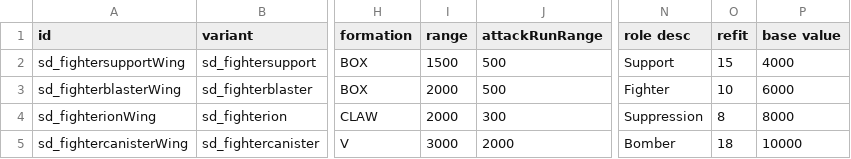
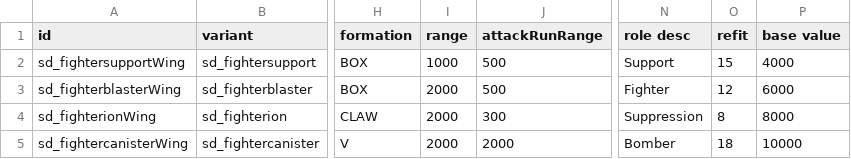
Before and after one commit to Sorrydough/Doughsector, a CSV file: data/hulls/wing_data.csv, drawn as a sheet; only a part is shown, gaps mark what is left out; the diff names each change by its address in the sheet, - before the commit and + after, or states it on an @@ line.

```diff
--- a/data/hulls/wing_data.csv
+++ b/data/hulls/wing_data.csv
-I2 (range): 1500
+I2 (range): 1000
-O3 (refit): 10
+O3 (refit): 12
-I5 (range): 3000
+I5 (range): 2000
```
Also changed, not shown: data/hulls/ship_data.csv, 4 other files.
